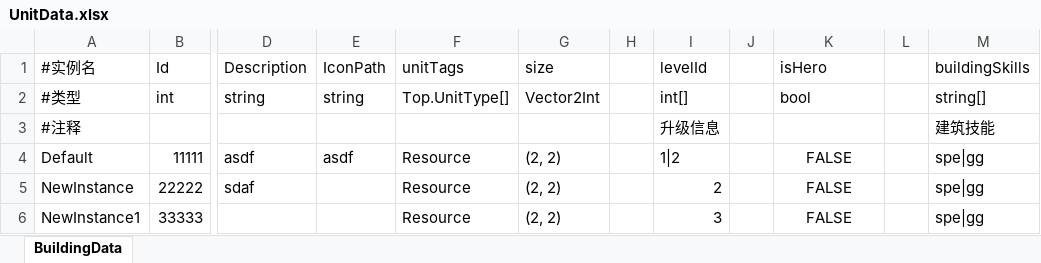
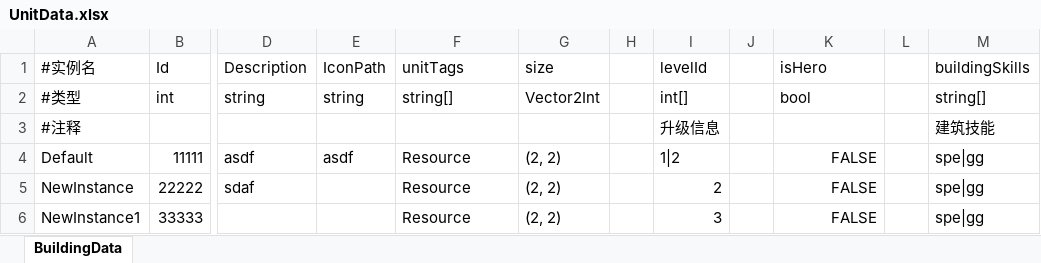
Before and after one commit to nishinomiya-syoko/Generic-Database-Editor, an Excel workbook: Assets/Data/Excel/UnitData.xlsx, sheet BuildingData, drawn as a sheet; only a part is shown, gaps mark what is left out; values as stored, in another font and other column widths than the file's, no borders; the diff names each change by its address in the sheet, - before the commit and + after, or states it on an @@ line.

Commit message:
未知错误，无法读取 unitdata path

```diff
--- a/Assets/Data/Excel/UnitData.xlsx (sheet BuildingData)
+++ b/Assets/Data/Excel/UnitData.xlsx (sheet BuildingData)
-F2 (unitTags): Top.UnitType[]
+F2 (unitTags): string[]
-K4:K6 alignment: center
+K4:K6 alignment: right
```
Also changed, not shown: Assets/Data/Excel/AssetPath.xlsx, Assets/Data/Excel/BuildingData.xlsx, 41 other files.
